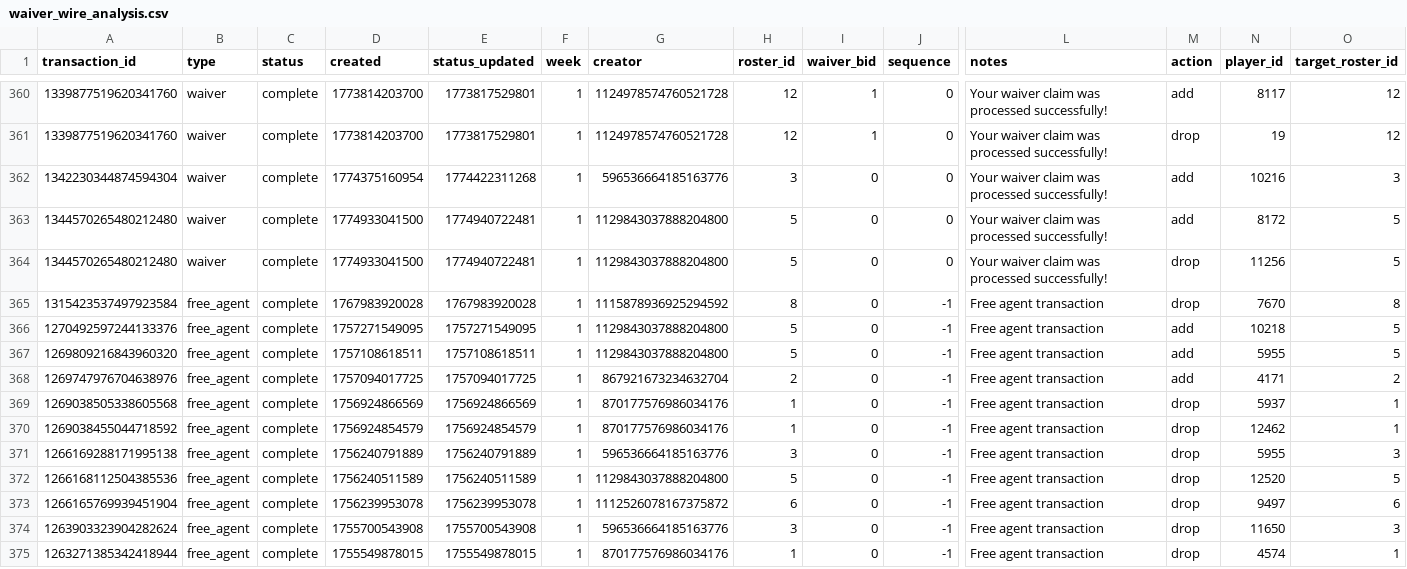
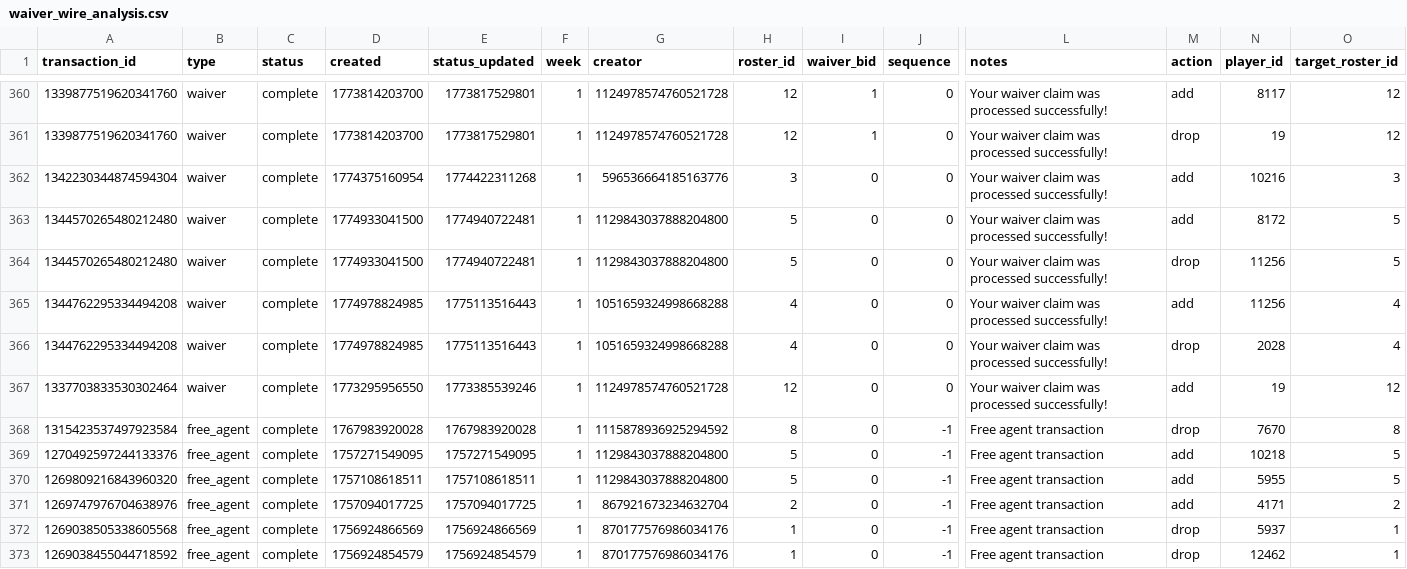
Before and after one commit to capitanlandr/trade-analysis-dashboard, a CSV file: pipeline/waiver_wire_analysis.csv, drawn as a sheet; only a part is shown, gaps mark what is left out; the shorter side is filled out with more unchanged rows; rows hold the shown columns only; the diff names each change by its address in the sheet, - before the commit and + after, or states it on an @@ line.

```diff
--- a/pipeline/waiver_wire_analysis.csv
+++ b/pipeline/waiver_wire_analysis.csv
+row 365: 1344762295334494208 | waiver | complete | 1774978824985 | 1775113516443 | 1 | 1051659324998668288 | 4 | 0 | 0 | Your waiver claim was processed successfully! | add | 11256 | 4
+row 366: 1344762295334494208 | waiver | complete | 1774978824985 | 1775113516443 | 1 | 1051659324998668288 | 4 | 0 | 0 | Your waiver claim was processed successfully! | drop | 2028 | 4
+row 367: 1337703833530302464 | waiver | complete | 1773295956550 | 1773385539246 | 1 | 1124978574760521728 | 12 | 0 | 0 | Your waiver claim was processed successfully! | add | 19 | 12
```
Also changed, not shown: 18 other files.
